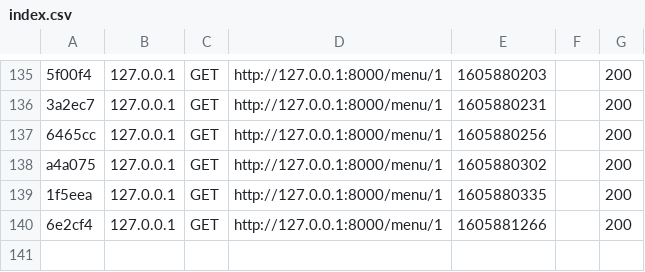
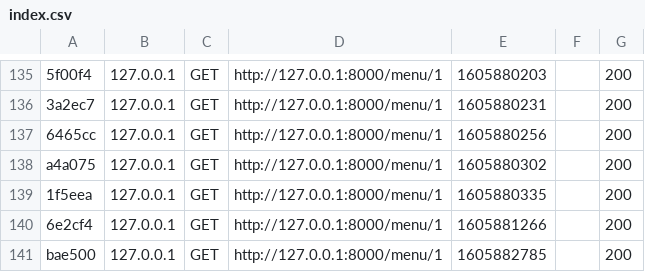
Before and after one commit to Thibaud17/projetGSB, a CSV file: var/cache/dev/profiler/index.csv, drawn as a sheet; only a part is shown, gaps mark what is left out; the diff names each change by its address in the sheet, - before the commit and + after, or states it on an @@ line.

```diff
--- a/var/cache/dev/profiler/index.csv
+++ b/var/cache/dev/profiler/index.csv
+row 141: bae500 | 127.0.0.1 | GET | http://127.0.0.1:8000/menu/1 | 1605882785 |  | 200
```
Also changed, not shown: 7 other files.
